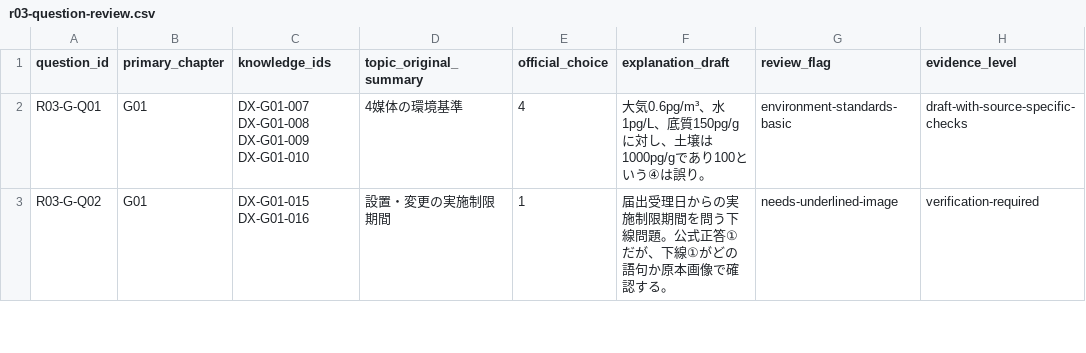
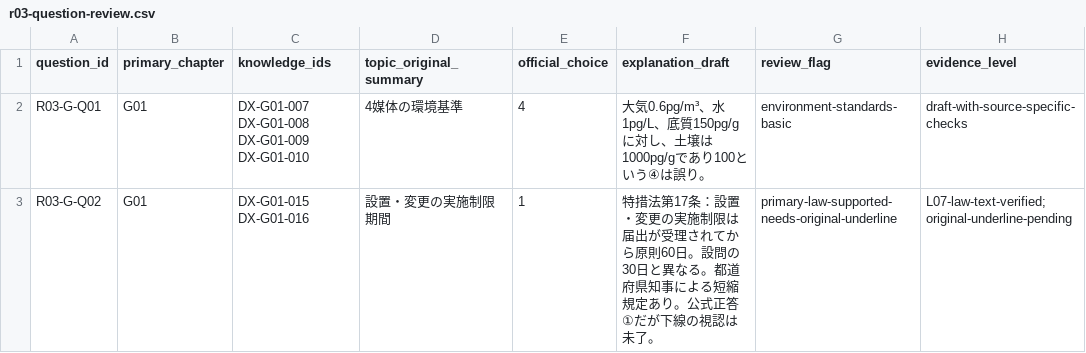
Before and after one commit to rhodanus2179/dioxin-studyware, a CSV file: docs/research/r03-question-review.csv, drawn as a sheet; only a part is shown; the diff covers the shown part only.

```diff
--- a/docs/research/r03-question-review.csv
+++ b/docs/research/r03-question-review.csv
@@ -2,2 +2,2 @@
 "R03-G-Q01","G01","DX-G01-007 DX-G01-008 DX-G01-009 DX-G01-010","4媒体の環境基準","4","大気0.6pg/m³、水1pg/L、底質150pg/gに対し、土壌は1000pg/gであり100という④は誤り。","environment-standards-basic","draft-with-source-specific-checks"
-"R03-G-Q02","G01","DX-G01-015 DX-G01-016","設置・変更の実施制限期間","1","届出受理日からの実施制限期間を問う下線問題。公式正答①だが、下線①がどの語句か原本画像で確認する。","needs-underlined-image","verification-required"
+"R03-G-Q02","G01","DX-G01-015 DX-G01-016","設置・変更の実施制限期間","1","特措法第17条：設置・変更の実施制限は届出が受理されてから原則60日。設問の30日と異なる。都道府県知事による短縮規定あり。公式正答①だが下線の視認は未了。","primary-law-supported-needs-original-underline","L07-law-text-verified;original-underline-pending"
```
Also changed, not shown: 9 edited cells elsewhere in this file, docs/research/r03-choice-review.csv, docs/research/r07-question-review.csv, 4 other files.
